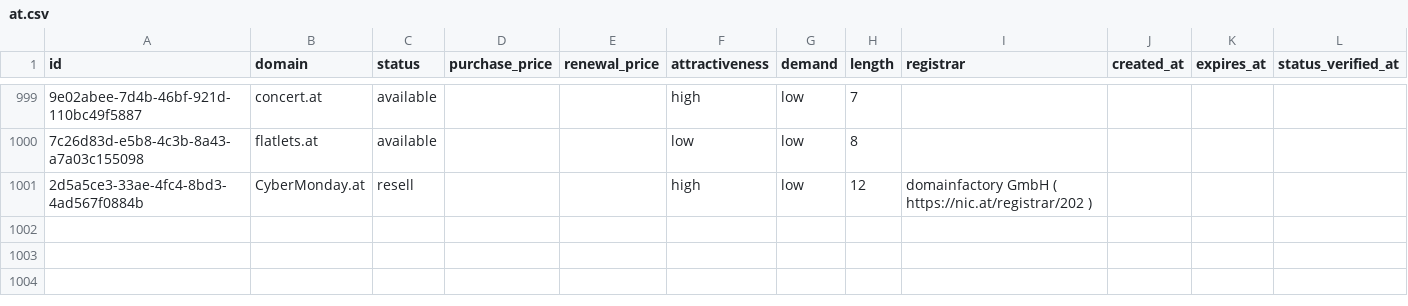
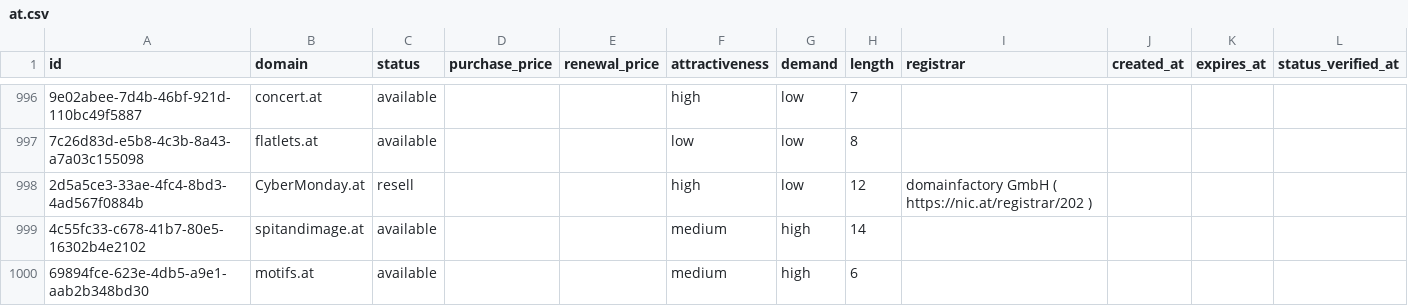
Before and after one commit to UniqueDomains/at-oneword-domains, a CSV file: at.csv, drawn as a sheet; only a part is shown, gaps mark what is left out; the diff covers the shown part only; the diff names each change by its address in the sheet, - before the commit and + after, or states it on an @@ line.

Commit message:
Domains update

```diff
--- a/at.csv
+++ b/at.csv
+row 999: 4c55fc33-c678-41b7-80e5-16302b4e2102 | spitandimage.at | available |  |  | medium | high | 14
+row 1000: 69894fce-623e-4db5-a9e1-aab2b348bd30 | motifs.at | available |  |  | medium | high | 6
```
Also changed, not shown: 1 added row, 3 removed rows and 28 edited cells elsewhere in this file, 4 other files.
